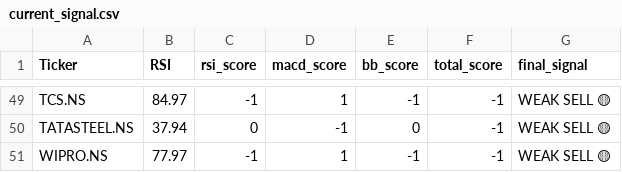
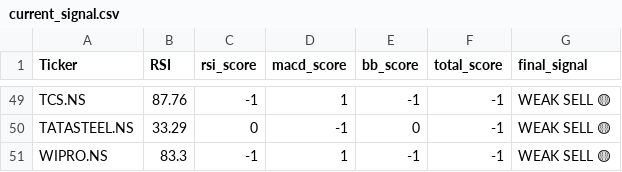
Before and after one commit to Shobana-6002/NIFTY50-intelligence-system, a CSV file: data/processed/current_signal.csv, drawn as a sheet; only a part is shown, gaps mark what is left out; the diff covers the shown part only; the diff names each change by its address in the sheet, - before the commit and + after, or states it on an @@ line.

```diff
--- a/data/processed/current_signal.csv
+++ b/data/processed/current_signal.csv
-B49 (RSI): 84.97
+B49 (RSI): 87.76
-B50 (RSI): 37.94
+B50 (RSI): 33.29
-B51 (RSI): 77.97
+B51 (RSI): 83.3
```
Also changed, not shown: 8 added rows, 8 removed rows and 48 edited cells elsewhere in this file, 2 other files.
